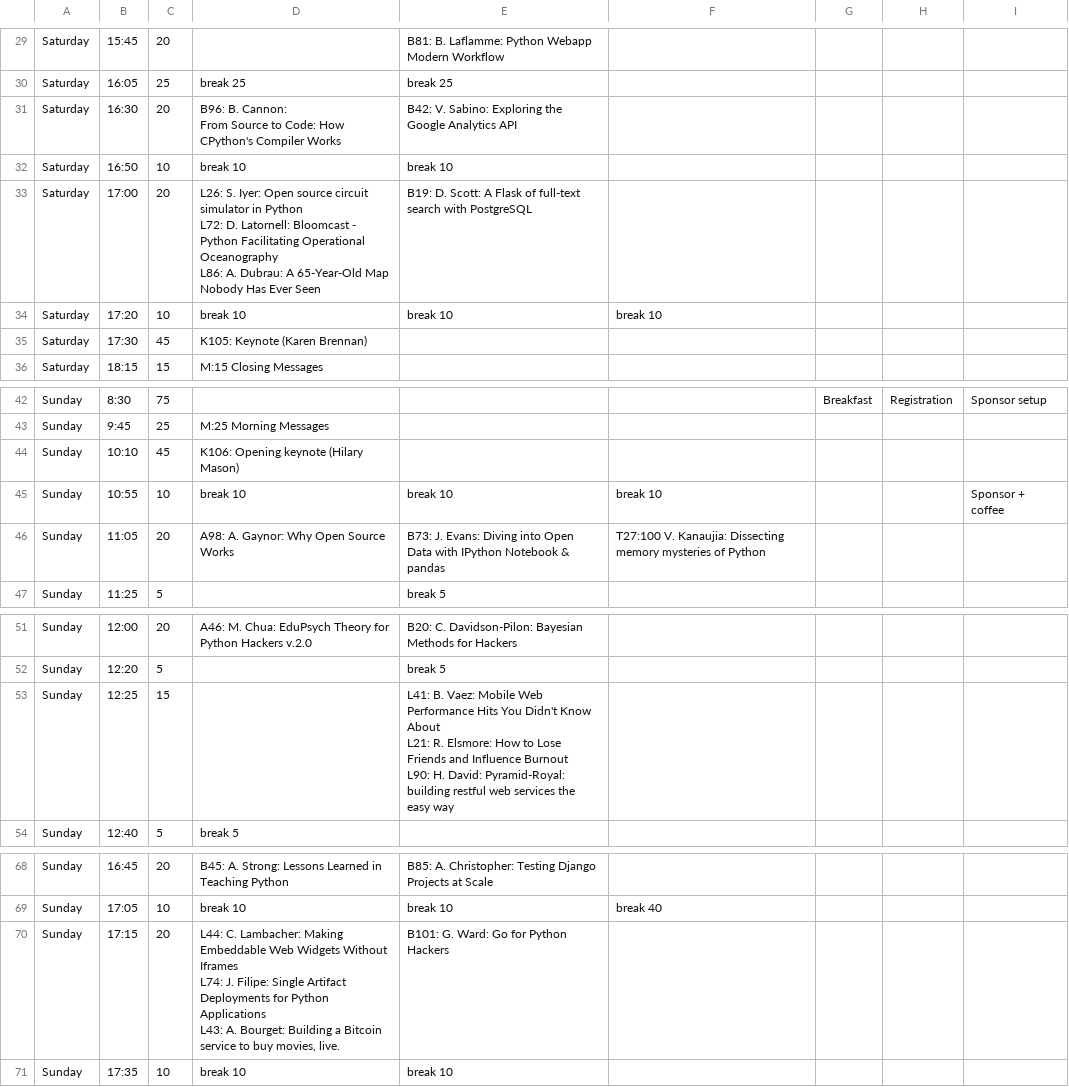
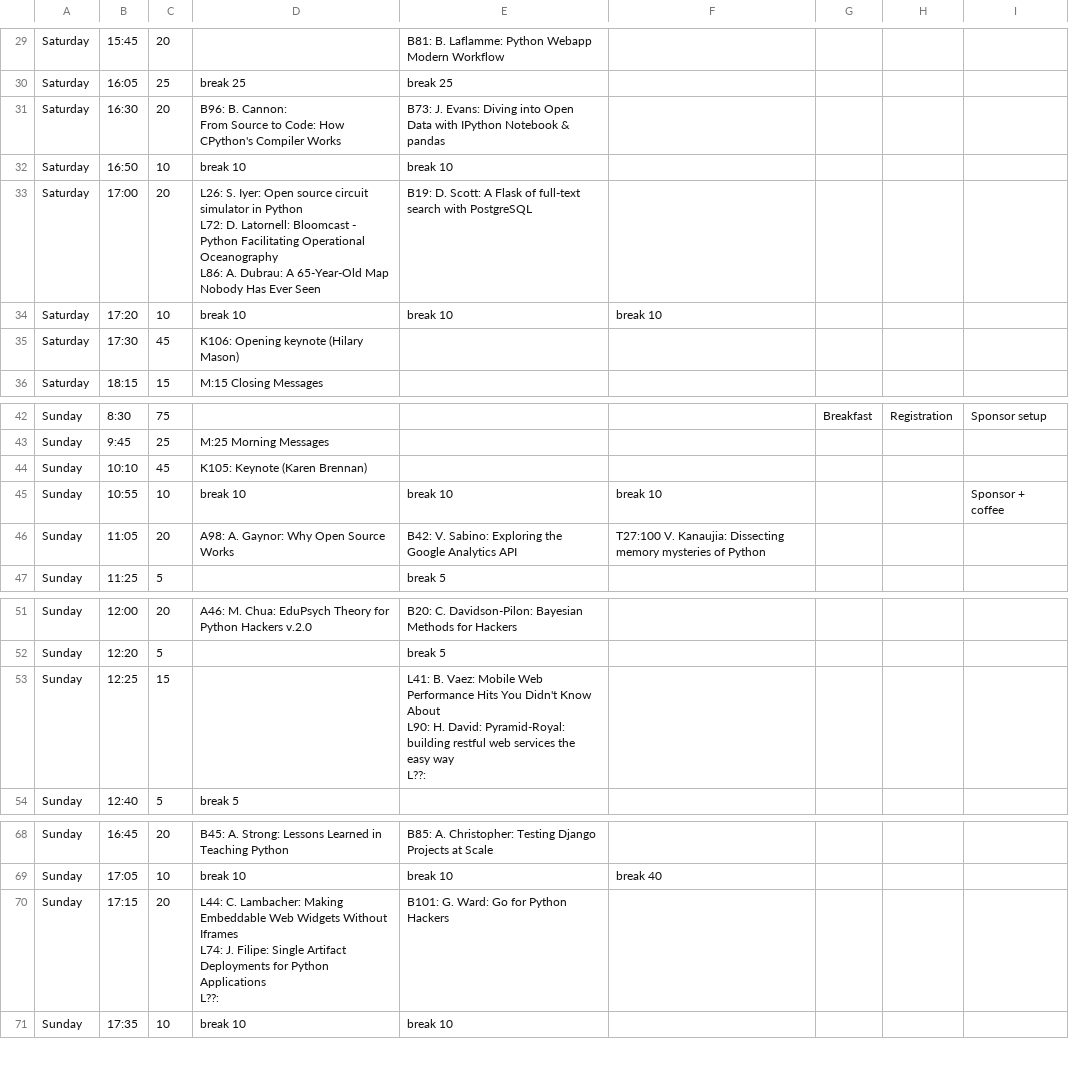
Before and after one commit to pyconca/2013-web, a CSV file: schedule.csv, drawn as a sheet; only a part is shown, gaps mark what is left out.

Commit message:
Updated schedule for swaps.

```diff
--- a/schedule.csv
+++ b/schedule.csv
@@ -32,4 +32,4 @@ Saturday,15:45,20,,B81: B. Laflamme: Python Webapp Modern Workflow,,,,
 Saturday,16:05,25,break 25,break 25,,,,
-Saturday,16:30,20,"B96: B. Cannon:
-From Source to Code: How CPython's Compiler Works",B42: V. Sabino: Exploring the Google Analytics API,,,,
+Saturday,16:30,20,"B96: B. Cannon:
+From Source to Code: How CPython's Compiler Works",B73: J. Evans: Diving into Open Data with IPython Notebook & pandas,,,,
 Saturday,16:50,10,break 10,break 10,,,,
@@ -39,3 +39,3 @@ L86: A. Dubrau: A 65-Year-Old Map Nobody Has Ever Seen",B19: D. Scott: A Flask o
 Saturday,17:20,10,break 10,break 10,break 10,,,
-Saturday,17:30,45,K105: Keynote (Karen Brennan),,,,,
+Saturday,17:30,45,K106: Opening keynote (Hilary Mason),,,,,
 Saturday,18:15,15,M:15 Closing Messages,,,,,
@@ -48,5 +48,5 @@ Sunday,8:30,75,,,,Breakfast,Registration,Sponsor setup
 Sunday,9:45,25,M:25 Morning Messages,,,,,
-Sunday,10:10,45,K106: Opening keynote (Hilary Mason),,,,,
+Sunday,10:10,45,K105: Keynote (Karen Brennan),,,,,
 Sunday,10:55,10,break 10,break 10,break 10,,,Sponsor + coffee
-Sunday,11:05,20,A98: A. Gaynor: Why Open Source Works,B73: J. Evans: Diving into Open Data with IPython Notebook & pandas,T27:100 V. Kanaujia: Dissecting memory mysteries of Python,,,
+Sunday,11:05,20,A98: A. Gaynor: Why Open Source Works,B42: V. Sabino: Exploring the Google Analytics API,T27:100 V. Kanaujia: Dissecting memory mysteries of Python,,,
 Sunday,11:25,5,,break 5,,,,
@@ -57,5 +57,5 @@ Sunday,12:00,20,A46: M. Chua: EduPsych Theory for Python Hackers v.2.0,B20: C. D
 Sunday,12:20,5,,break 5,,,,
-Sunday,12:25,15,,"L41: B. Vaez: Mobile Web Performance Hits You Didn't Know About
-L21: R. Elsmore: How to Lose Friends and Influence Burnout
-L90: H. David: Pyramid-Royal: building restful web services the easy way",,,,
+Sunday,12:25,15,,"L41: B. Vaez: Mobile Web Performance Hits You Didn't Know About
+L90: H. David: Pyramid-Royal: building restful web services the easy way
+L??:",,,,
 Sunday,12:40,5,break 5,,,,,
@@ -76,5 +76,5 @@ Sunday,16:45,20,B45: A. Strong: Lessons Learned in Teaching Python,B85: A. Chris
 Sunday,17:05,10,break 10,break 10,break 40,,,
-Sunday,17:15,20,"L44: C. Lambacher: Making Embeddable Web Widgets Without Iframes
-L74: J. Filipe: Single Artifact Deployments for Python Applications
-L43: A. Bourget: Building a Bitcoin service to buy movies, live.",B101: G. Ward: Go for Python Hackers,,,,
+Sunday,17:15,20,"L44: C. Lambacher: Making Embeddable Web Widgets Without Iframes
+L74: J. Filipe: Single Artifact Deployments for Python Applications
+L??:",B101: G. Ward: Go for Python Hackers,,,,
 Sunday,17:35,10,break 10,break 10,,,,
```
